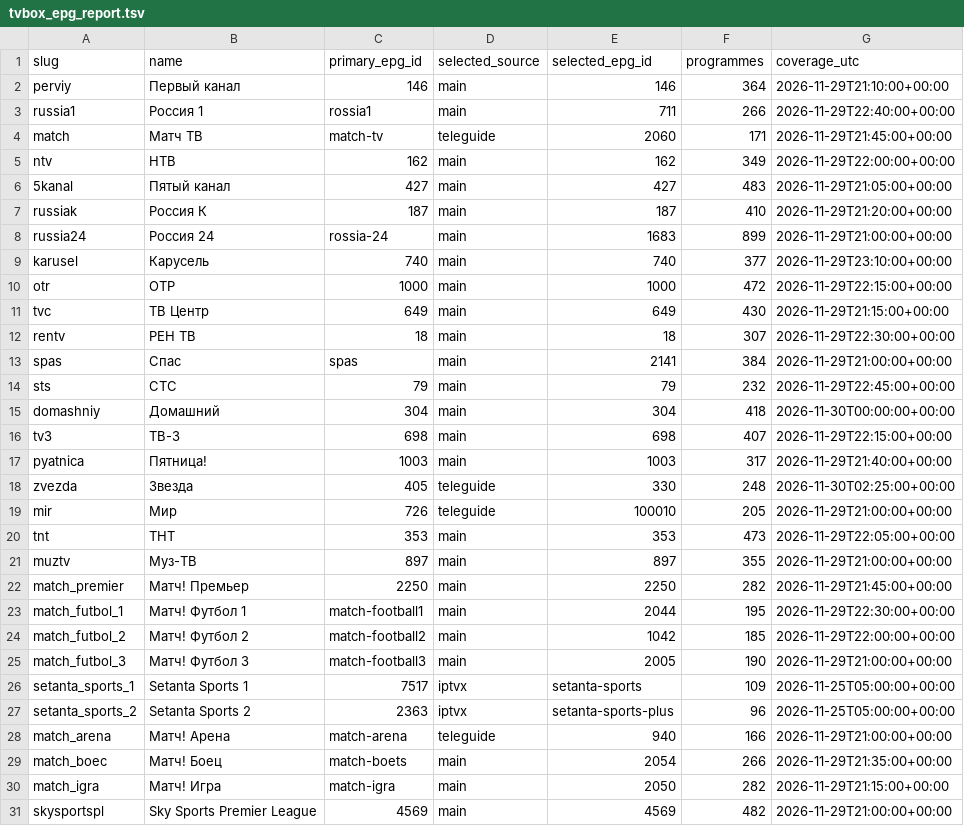
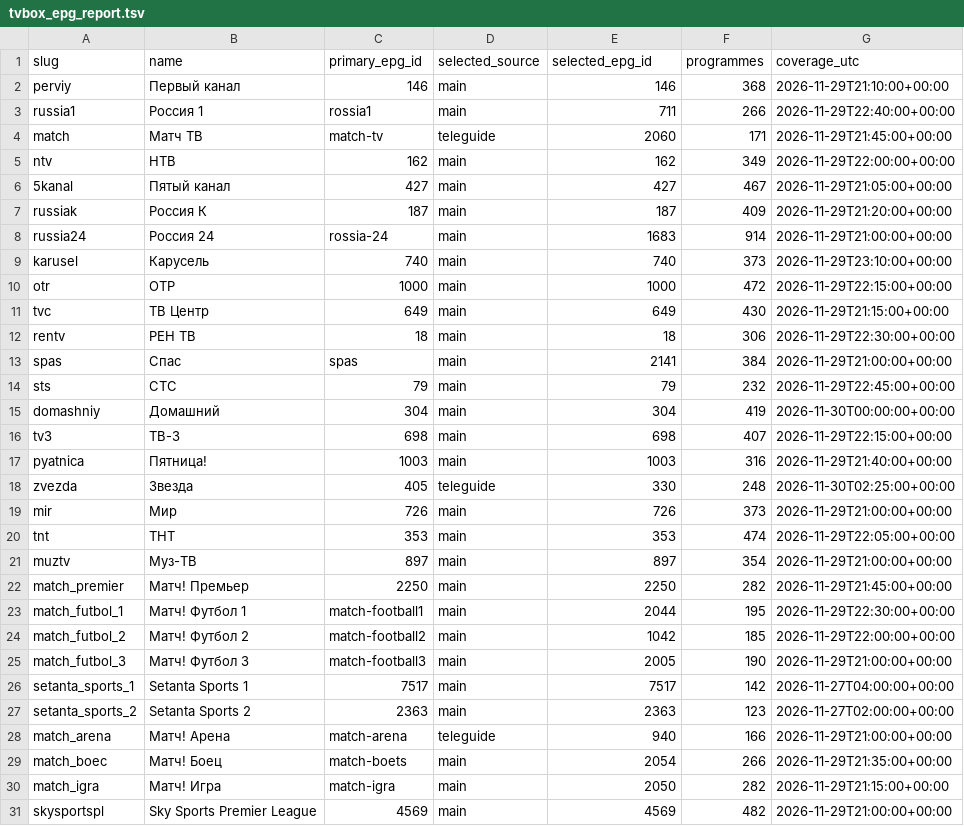
Before and after one commit to Commodo163/sys-cache-7c91, a TSV file: data/tvbox_epg_report.tsv, drawn as a sheet; only a part is shown; the diff covers the shown part only.

Commit message:
Publish verified TVbox EPG payload only

```diff
--- a/data/tvbox_epg_report.tsv
+++ b/data/tvbox_epg_report.tsv
@@ -1,3 +1,3 @@
 slug	name	primary_epg_id	selected_source	selected_epg_id	programmes	coverage_utc
-perviy	Первый канал	146	main	146	364	2026-11-29T21:10:00+00:00
+perviy	Первый канал	146	main	146	368	2026-11-29T21:10:00+00:00
 russia1	Россия 1	rossia1	main	711	266	2026-11-29T22:40:00+00:00
@@ -5,18 +5,18 @@ match	Матч ТВ	match-tv	teleguide	2060	171	2026-11-29T21:45:00+00:00
 ntv	НТВ	162	main	162	349	2026-11-29T22:00:00+00:00
-5kanal	Пятый канал	427	main	427	483	2026-11-29T21:05:00+00:00
-russiak	Россия К	187	main	187	410	2026-11-29T21:20:00+00:00
-russia24	Россия 24	rossia-24	main	1683	899	2026-11-29T21:00:00+00:00
-karusel	Карусель	740	main	740	377	2026-11-29T23:10:00+00:00
+5kanal	Пятый канал	427	main	427	467	2026-11-29T21:05:00+00:00
+russiak	Россия К	187	main	187	409	2026-11-29T21:20:00+00:00
+russia24	Россия 24	rossia-24	main	1683	914	2026-11-29T21:00:00+00:00
+karusel	Карусель	740	main	740	373	2026-11-29T23:10:00+00:00
 otr	ОТР	1000	main	1000	472	2026-11-29T22:15:00+00:00
 tvc	ТВ Центр	649	main	649	430	2026-11-29T21:15:00+00:00
-rentv	РЕН ТВ	18	main	18	307	2026-11-29T22:30:00+00:00
+rentv	РЕН ТВ	18	main	18	306	2026-11-29T22:30:00+00:00
 spas	Спас	spas	main	2141	384	2026-11-29T21:00:00+00:00
 sts	СТС	79	main	79	232	2026-11-29T22:45:00+00:00
-domashniy	Домашний	304	main	304	418	2026-11-30T00:00:00+00:00
+domashniy	Домашний	304	main	304	419	2026-11-30T00:00:00+00:00
 tv3	ТВ-3	698	main	698	407	2026-11-29T22:15:00+00:00
-pyatnica	Пятница!	1003	main	1003	317	2026-11-29T21:40:00+00:00
+pyatnica	Пятница!	1003	main	1003	316	2026-11-29T21:40:00+00:00
 zvezda	Звезда	405	teleguide	330	248	2026-11-30T02:25:00+00:00
-mir	Мир	726	teleguide	100010	205	2026-11-29T21:00:00+00:00
-tnt	ТНТ	353	main	353	473	2026-11-29T22:05:00+00:00
-muztv	Муз-ТВ	897	main	897	355	2026-11-29T21:00:00+00:00
+mir	Мир	726	main	726	373	2026-11-29T21:00:00+00:00
+tnt	ТНТ	353	main	353	474	2026-11-29T22:05:00+00:00
+muztv	Муз-ТВ	897	main	897	354	2026-11-29T21:00:00+00:00
 match_premier	Матч! Премьер	2250	main	2250	282	2026-11-29T21:45:00+00:00
@@ -25,4 +25,4 @@ match_futbol_2	Матч! Футбол 2	match-football2	main	1042	185	2026-11-29
 match_futbol_3	Матч! Футбол 3	match-football3	main	2005	190	2026-11-29T21:00:00+00:00
-setanta_sports_1	Setanta Sports 1	7517	iptvx	setanta-sports	109	2026-11-25T05:00:00+00:00
-setanta_sports_2	Setanta Sports 2	2363	iptvx	setanta-sports-plus	96	2026-11-25T05:00:00+00:00
+setanta_sports_1	Setanta Sports 1	7517	main	7517	142	2026-11-27T04:00:00+00:00
+setanta_sports_2	Setanta Sports 2	2363	main	2363	123	2026-11-27T02:00:00+00:00
 match_arena	Матч! Арена	match-arena	teleguide	940	166	2026-11-29T21:00:00+00:00
```
Also changed, not shown: 10 edited cells elsewhere in this file, 3 other files.
